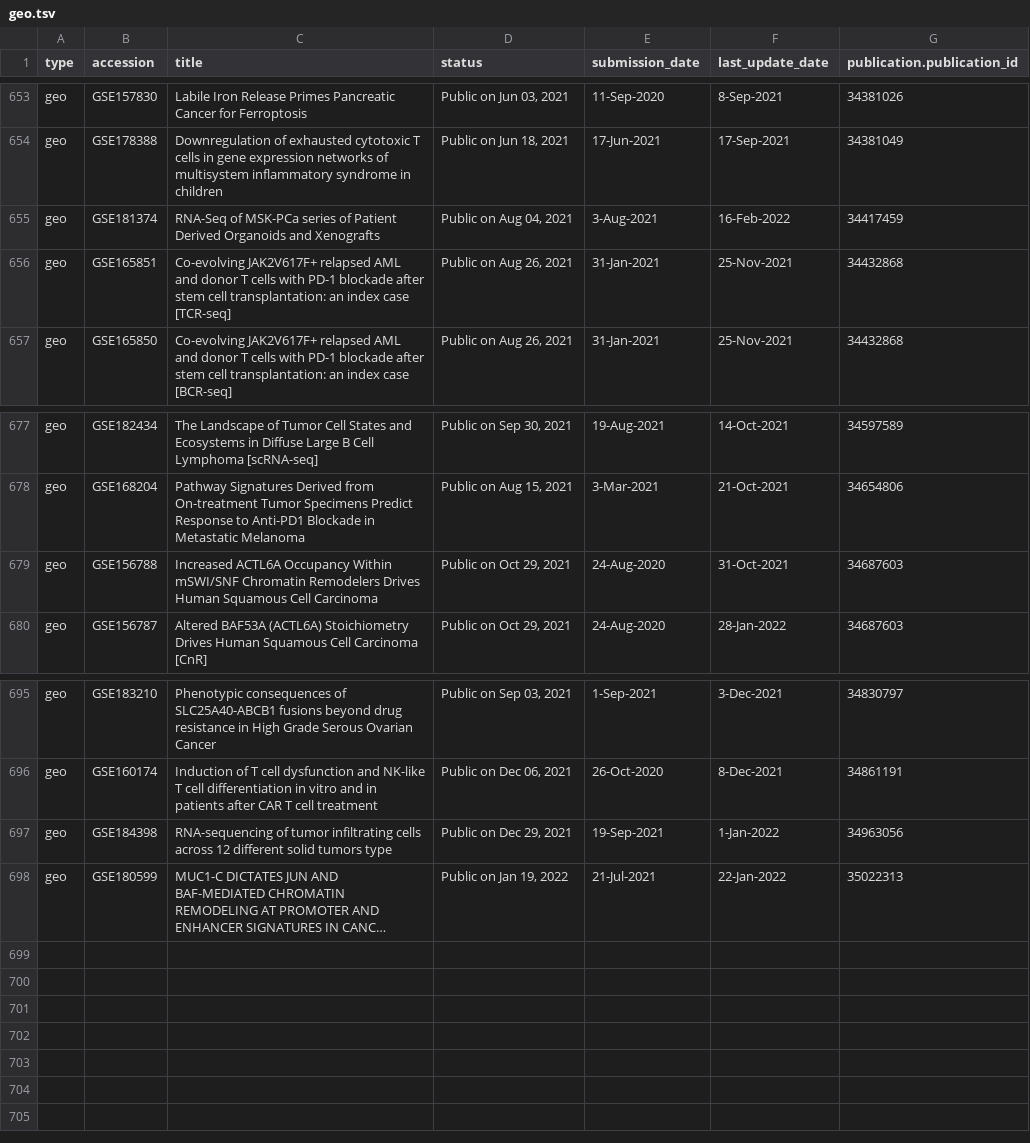
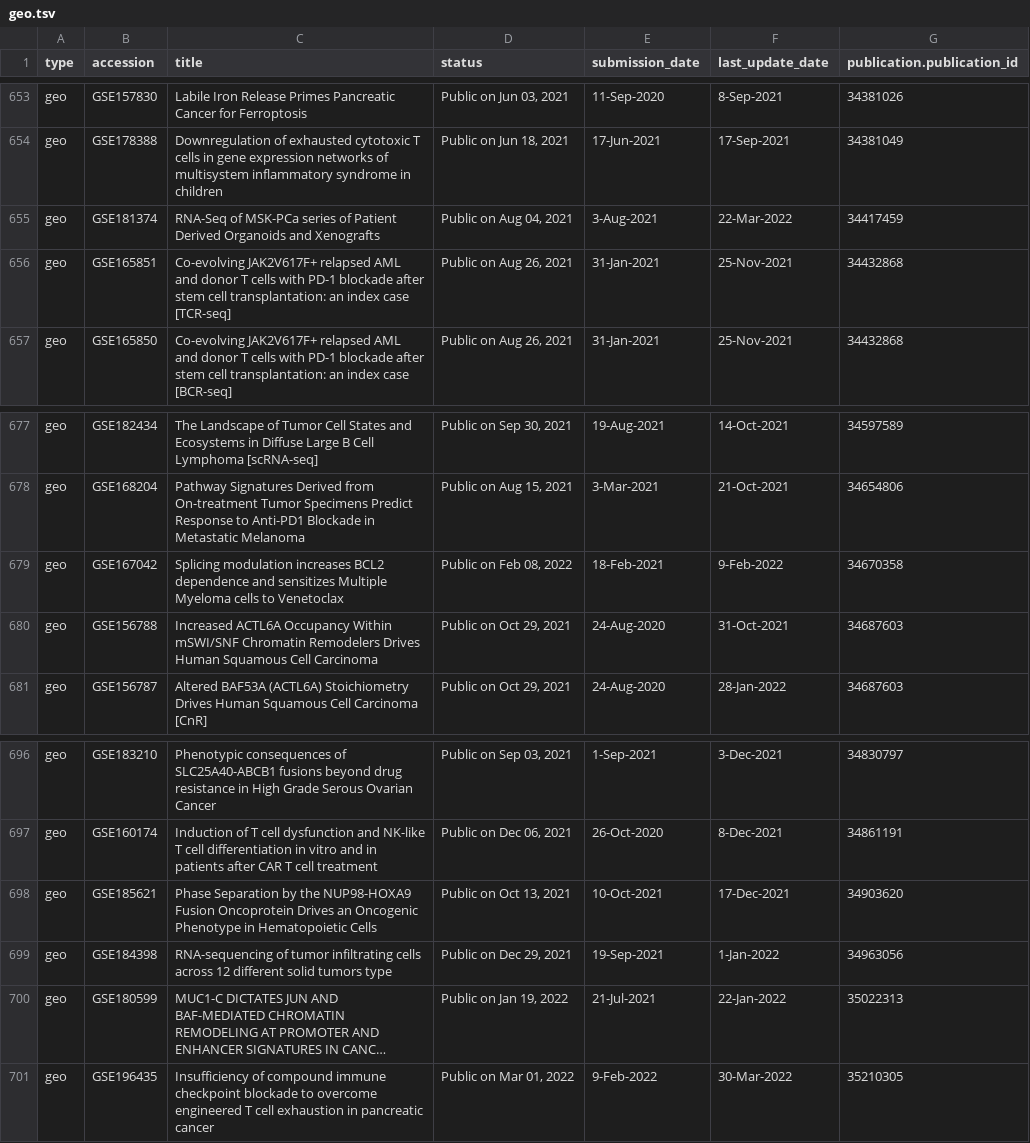
Before and after one commit to CBIIT/INS-ETL, a TSV file: data/geo.tsv, drawn as a sheet; only a part is shown, gaps mark what is left out; long unchanged cells end in …; the diff names each change by its address in the sheet, - before the commit and + after, or states it on an @@ line.

Commit message:
Updating data.

```diff
--- a/data/geo.tsv
+++ b/data/geo.tsv
-F655 (last_update_date): 16-Feb-2022
+F655 (last_update_date): 22-Mar-2022
+row 679: geo | GSE167042 | Splicing modulation increases BCL2 dependence and sensitizes Multiple Myeloma cells to Venetoclax | Public on Feb 08, 2022 | 18-Feb-2021 | 9-Feb-2022 | 34670358
+row 698: geo | GSE185621 | Phase Separation by the NUP98-HOXA9 Fusion Oncoprotein Drives an Oncogenic Phenotype in Hematopoietic Cells | Public on Oct 13, 2021 | 10-Oct-2021 | 17-Dec-2021 | 34903620
+row 701: geo | GSE196435 | Insufficiency of compound immune checkpoint blockade to overcome engineered T cell exhaustion in pancreatic cancer | Public on Mar 01, 2022 | 9-Feb-2022 | 30-Mar-2022 | 35210305
```
Also changed, not shown: data/patent_grant.tsv, data/sra.tsv.
